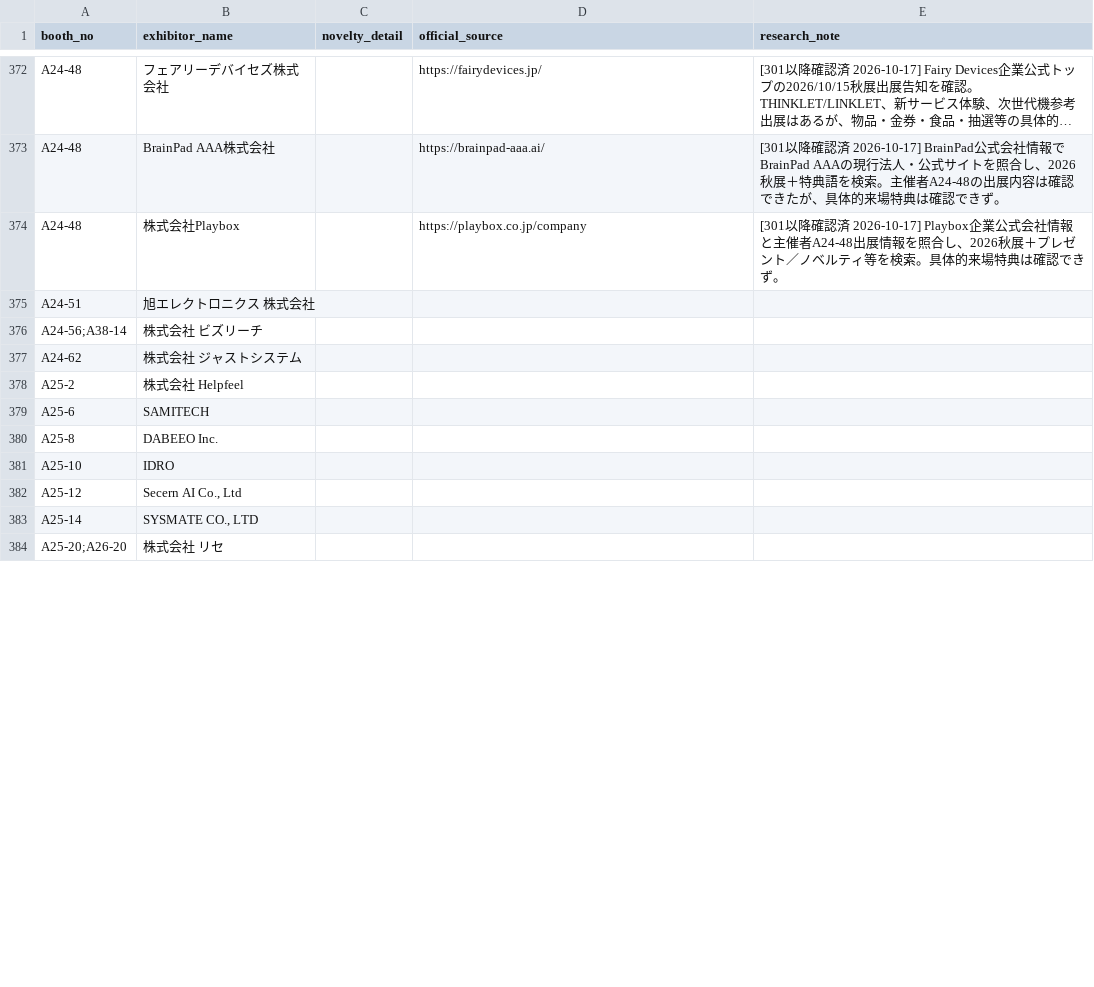
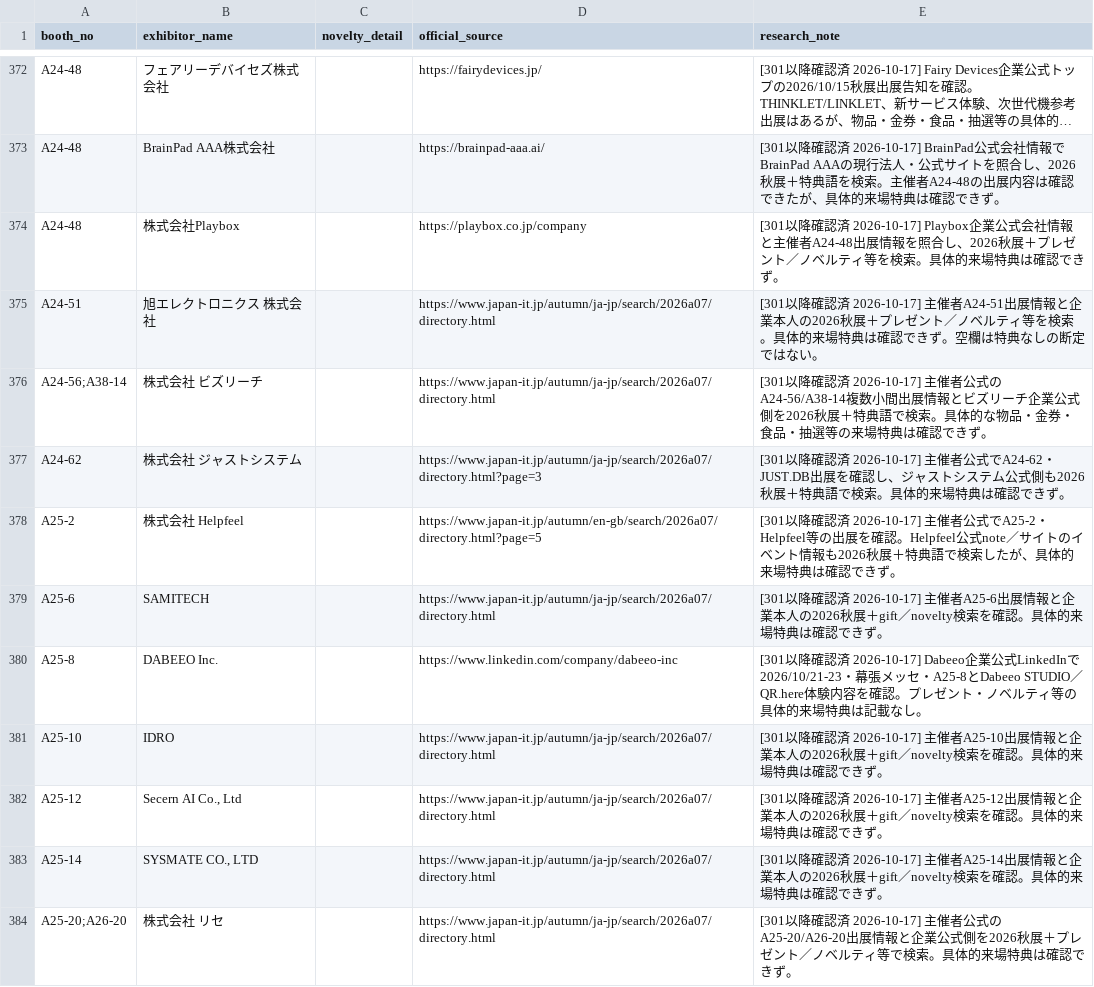
Before and after one commit to rensei11/01-event, a CSV file: research/japan-it-week-autumn-2026/novelty-master.csv, drawn as a sheet; only a part is shown, gaps mark what is left out; long unchanged cells end in …; the diff covers the shown part only.

Commit message:
Japan IT Week秋2026: audit ninth 20 exhibitors for visitor benefits

```diff
--- a/research/japan-it-week-autumn-2026/novelty-master.csv
+++ b/research/japan-it-week-autumn-2026/novelty-master.csv
@@ -374,11 +374,11 @@ A24-48,BrainPad AAA株式会社,,https://brainpad-aaa.ai/,[301以降確認済 20
 A24-48,株式会社Playbox,,https://playbox.co.jp/company,[301以降確認済 2026-10-17] Playbox企業公式会社情報と主催者A24-48出展情報を照合し、2026秋展＋プレゼント／ノベルティ等を検索。具体的来場特典は確認できず。
-A24-51,旭エレクトロニクス 株式会社,,,
-A24-56;A38-14,株式会社 ビズリーチ,,,
-A24-62,株式会社 ジャストシステム,,,
-A25-2,株式会社 Helpfeel,,,
-A25-6,SAMITECH,,,
-A25-8,DABEEO Inc.,,,
-A25-10,IDRO,,,
-A25-12,"Secern AI Co., Ltd",,,
-A25-14,"SYSMATE CO., LTD",,,
-A25-20;A26-20,株式会社 リセ,,,
+A24-51,旭エレクトロニクス 株式会社,,https://www.japan-it.jp/autumn/ja-jp/search/2026a07/directory.html,[301以降確認済 2026-10-17] 主催者A24-51出展情報と企業本人の2026秋展＋プレゼント／ノベルティ等を検索。具体的来場特典は確認できず。空欄は特典なしの断定ではない。
+A24-56;A38-14,株式会社 ビズリーチ,,https://www.japan-it.jp/autumn/ja-jp/search/2026a07/directory.html,[301以降確認済 2026-10-17] 主催者公式のA24-56/A38-14複数小間出展情報とビズリーチ企業公式側を2026秋展＋特典語で検索。具体的な物品・金券・食品・抽選等の来場特典は確認できず。
+A24-62,株式会社 ジャストシステム,,https://www.japan-it.jp/autumn/ja-jp/search/2026a07/directory.html?page=3,[301以降確認済 2026-10-17] 主催者公式でA24-62・JUST.DB出展を確認し、ジャストシステム公式側も2026秋展＋特典語で検索。具体的来場特典は確認できず。
+A25-2,株式会社 Helpfeel,,https://www.japan-it.jp/autumn/en-gb/search/2026a07/directory.html?page=5,[301以降確認済 2026-10-17] 主催者公式でA25-2・Helpfeel等の出展を確認。Helpfeel公式note／サイトのイベント情報も2026秋展＋特典語で検索したが、具体的来場特典は確認できず。
+A25-6,SAMITECH,,https://www.japan-it.jp/autumn/ja-jp/search/2026a07/directory.html,[301以降確認済 2026-10-17] 主催者A25-6出展情報と企業本人の2026秋展＋gift／novelty検索を確認。具体的来場特典は確認できず。
+A25-8,DABEEO Inc.,,https://www.linkedin.com/company/dabeeo-inc,[301以降確認済 2026-10-17] Dabeeo企業公式LinkedInで2026/10/21-23・幕張メッセ・A25-8とDabeeo STUDIO／QR.here体験内容を確認。プレゼント・ノベルティ等の具体的来場特典は記載なし。
+A25-10,IDRO,,https://www.japan-it.jp/autumn/ja-jp/search/2026a07/directory.html,[301以降確認済 2026-10-17] 主催者A25-10出展情報と企業本人の2026秋展＋gift／novelty検索を確認。具体的来場特典は確認できず。
+A25-12,"Secern AI Co., Ltd",,https://www.japan-it.jp/autumn/ja-jp/search/2026a07/directory.html,[301以降確認済 2026-10-17] 主催者A25-12出展情報と企業本人の2026秋展＋gift／novelty検索を確認。具体的来場特典は確認できず。
+A25-14,"SYSMATE CO., LTD",,https://www.japan-it.jp/autumn/ja-jp/search/2026a07/directory.html,[301以降確認済 2026-10-17] 主催者A25-14出展情報と企業本人の2026秋展＋gift／novelty検索を確認。具体的来場特典は確認できず。
+A25-20;A26-20,株式会社 リセ,,https://www.japan-it.jp/autumn/ja-jp/search/2026a07/directory.html,[301以降確認済 2026-10-17] 主催者公式のA25-20/A26-20出展情報と企業公式側を2026秋展＋プレゼント／ノベルティ等で検索。具体的来場特典は確認できず。
```
Also changed, not shown: 20 edited cells elsewhere in this file.
